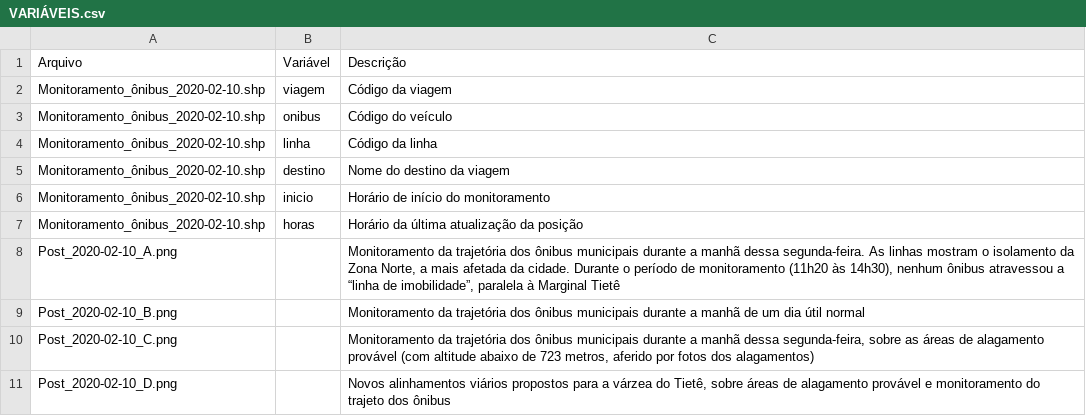
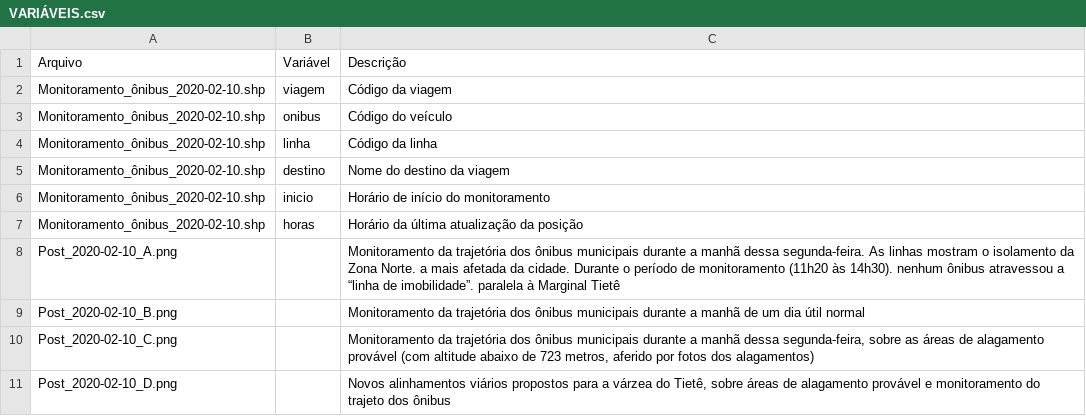
Before and after one commit to labcidade/Monitoramento-SPTrans-10fev2020, a CSV file: VARIÁVEIS.csv, drawn as a sheet; the diff names each change by its address in the sheet, - before the commit and + after, or states it on an @@ line.

Commit message:
Update VARIÁVEIS.csv

```diff
--- a/VARIÁVEIS.csv
+++ b/VARIÁVEIS.csv
-C8: …da Zona Norte, a mais afetada da cidade. Durante o período de monitoramento (11h20 às 14h30), nenhum ônibus atravessou a “linha de imobilidade”, paralela à…
+C8: …da Zona Norte. a mais afetada da cidade. Durante o período de monitoramento (11h20 às 14h30). nenhum ônibus atravessou a “linha de imobilidade”. paralela à…
```
